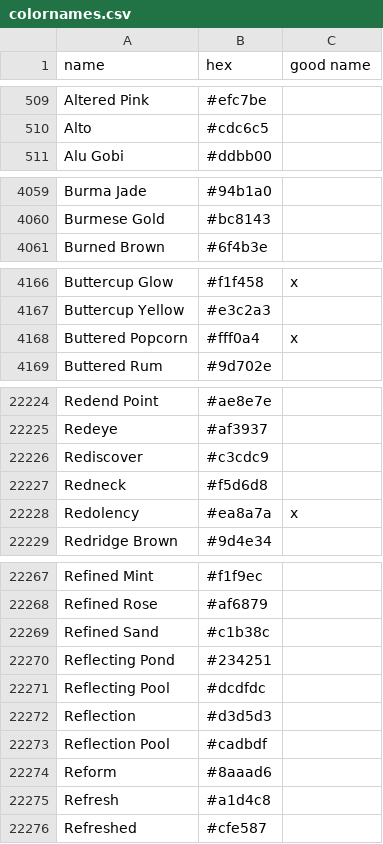
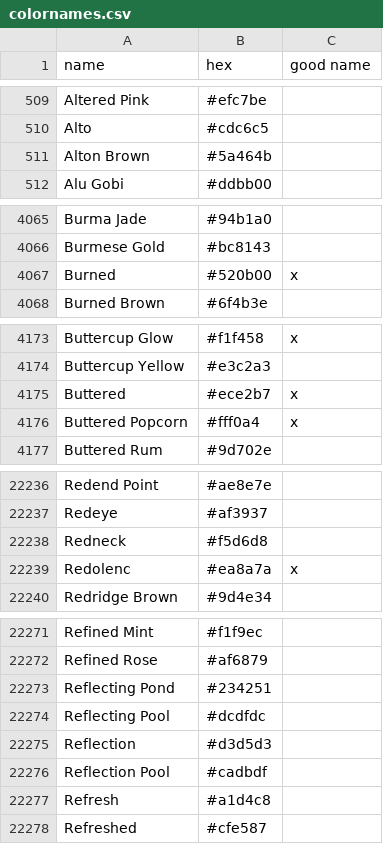
Before and after one commit to meodai/color-names, a CSV file: src/colornames.csv, drawn as a sheet; only a part is shown, gaps mark what is left out; the diff covers the shown part only.

Commit message:
feat(colors): add new color entries including Alton Brown, Angelic Pink, and more

```diff
--- a/src/colornames.csv
+++ b/src/colornames.csv
@@ -510,2 +510,3 @@ Altered Pink,#efc7be,
 Alto,#cdc6c5,
+Alton Brown,#5a464b,
 Alu Gobi,#ddbb00,
@@ -4060,2 +4066,3 @@ Burma Jade,#94b1a0,
 Burmese Gold,#bc8143,
+Burned,#520b00,x
 Burned Brown,#6f4b3e,
@@ -4167,2 +4174,3 @@ Buttercup Glow,#f1f458,x
 Buttercup Yellow,#e3c2a3,
+Buttered,#ece2b7,x
 Buttered Popcorn,#fff0a4,x
@@ -22225,5 +22237,4 @@ Redend Point,#ae8e7e,
 Redeye,#af3937,
-Rediscover,#c3cdc9,
 Redneck,#f5d6d8,
-Redolency,#ea8a7a,x
+Redolenc,#ea8a7a,x
 Redridge Brown,#9d4e34,
@@ -22268,3 +22272,2 @@ Refined Mint,#f1f9ec,
 Refined Rose,#af6879,
-Refined Sand,#c1b38c,
 Reflecting Pond,#234251,
@@ -22273,3 +22276,2 @@ Reflection,#d3d5d3,
 Reflection Pool,#cadbdf,
-Reform,#8aaad6,
 Refresh,#a1d4c8,
```
Also changed, not shown: 14 added rows and 15 removed rows elsewhere in this file.
